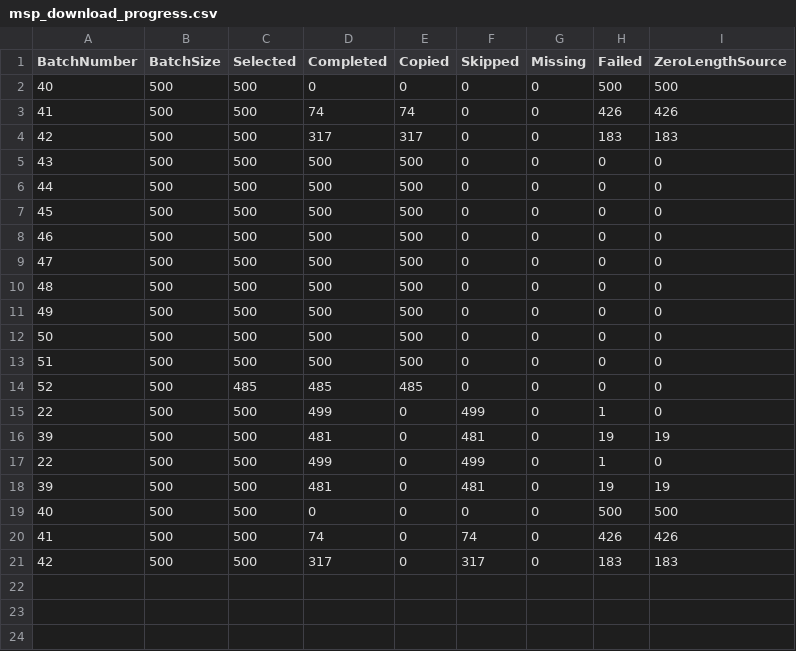
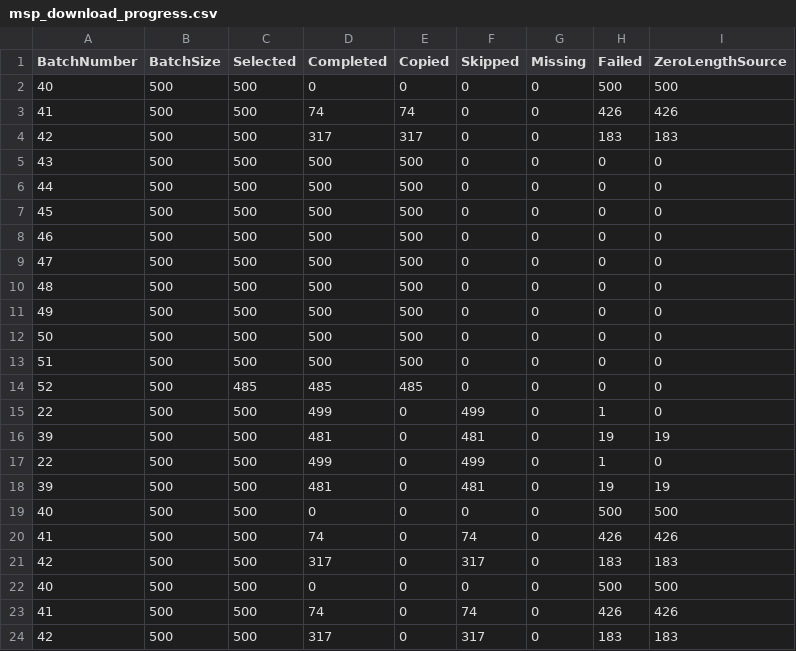
Before and after one commit to Akiyama-Kanata/emotion2vec_HCUDB, a CSV file: msp_download_progress.csv, drawn as a sheet.

```diff
--- a/msp_download_progress.csv
+++ b/msp_download_progress.csv
@@ -21 +21,4 @@
 "42","500","500","317","0","317","0","183","183"
+"40","500","500","0","0","0","0","500","500"
+"41","500","500","74","0","74","0","426","426"
+"42","500","500","317","0","317","0","183","183"
```
Also changed, not shown: 21 other files.
